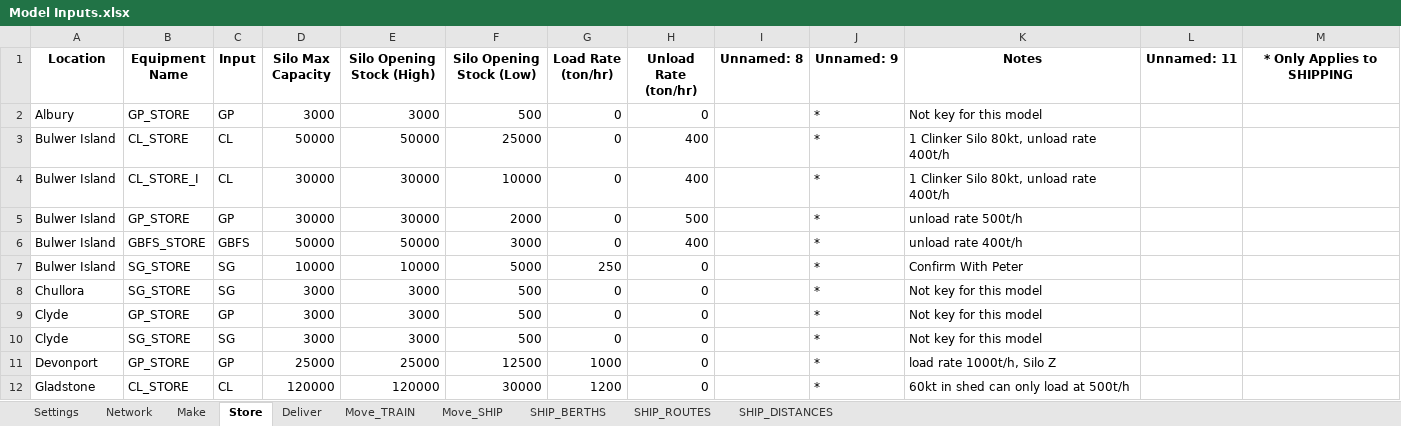
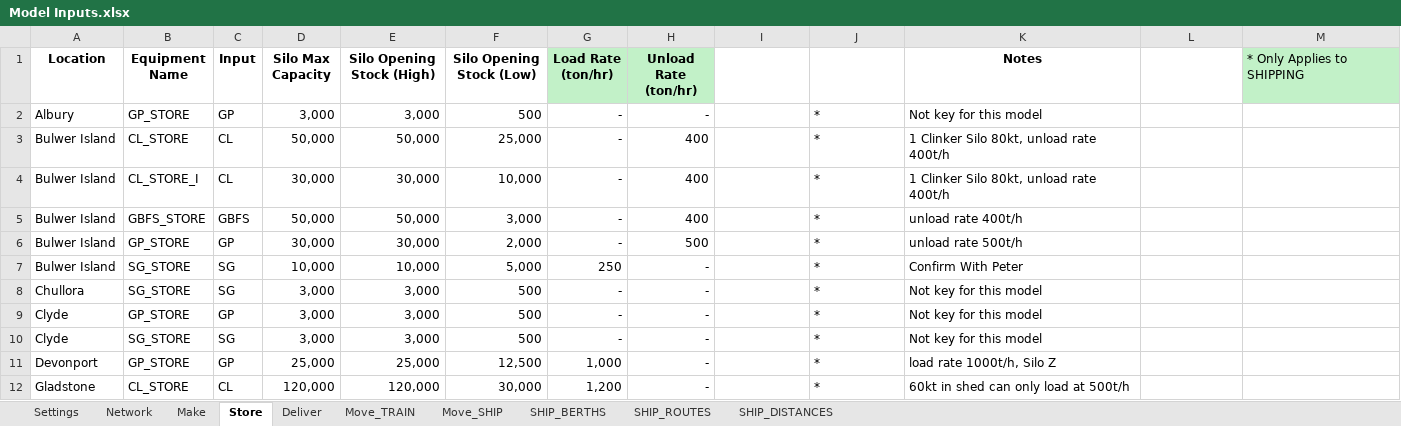
Before and after one commit to ZPrins/CA, an Excel workbook: Model Inputs.xlsx, sheet Store, drawn as a sheet; only a part is shown; values as stored, in another font and other column widths than the file's, no borders; removed rows and columns are numbered as before the commit, all else as after; the diff covers the shown part only; the diff names each change by its address in the sheet, - before the commit and + after, or states it on an @@ line.

```diff
--- a/Model Inputs.xlsx (sheet Store)
+++ b/Model Inputs.xlsx (sheet Store)
-G1:H1 fill: none
+G1:H1 fill: #C2F1C8
-I1: Unnamed: 8
+I1: (empty)
-J1: Unnamed: 9
+J1: (empty)
-L1: Unnamed: 11
+L1: (empty)
@@ M1 fill: none → #C2F1C8, bold: on → off, alignment: center → left @@
-D2 (Silo Max Capacity): 3000
+D2 (Silo Max Capacity): 3,000
-E2 (Silo Opening Stock (High)): 3000
+E2 (Silo Opening Stock (High)): 3,000
-G2:G4 (Load Rate (ton/hr)): 0
+G2:G4 (Load Rate (ton/hr)): -
-H2 (Unload Rate (ton/hr)): 0
+H2 (Unload Rate (ton/hr)): -
-D3 (Silo Max Capacity): 50000
+D3 (Silo Max Capacity): 50,000
-E3 (Silo Opening Stock (High)): 50000
+E3 (Silo Opening Stock (High)): 50,000
-F3 (Silo Opening Stock (Low)): 25000
+F3 (Silo Opening Stock (Low)): 25,000
-D4 (Silo Max Capacity): 30000
+D4 (Silo Max Capacity): 30,000
-E4 (Silo Opening Stock (High)): 30000
+E4 (Silo Opening Stock (High)): 30,000
-F4 (Silo Opening Stock (Low)): 10000
+F4 (Silo Opening Stock (Low)): 10,000
-row 5: Bulwer Island | GP_STORE | GP | 30000 | 30000 | 2000 | 0 | 500 |  | * | unload rate 500t/h
-D5 (Silo Max Capacity): 50000
+D5 (Silo Max Capacity): 50,000
-E5 (Silo Opening Stock (High)): 50000
+E5 (Silo Opening Stock (High)): 50,000
-F5 (Silo Opening Stock (Low)): 3000
+F5 (Silo Opening Stock (Low)): 3,000
-G5 (Load Rate (ton/hr)): 0
+G5 (Load Rate (ton/hr)): -
+row 6: Bulwer Island | GP_STORE | GP | 30,000 | 30,000 | 2,000 | - | 500 |  | * | unload rate 500t/h
-D7 (Silo Max Capacity): 10000
+D7 (Silo Max Capacity): 10,000
-E7 (Silo Opening Stock (High)): 10000
+E7 (Silo Opening Stock (High)): 10,000
-F7 (Silo Opening Stock (Low)): 5000
+F7 (Silo Opening Stock (Low)): 5,000
-H7:H12 (Unload Rate (ton/hr)): 0
+H7:H12 (Unload Rate (ton/hr)): -
-D8:D10 (Silo Max Capacity): 3000
+D8:D10 (Silo Max Capacity): 3,000
-E8:E10 (Silo Opening Stock (High)): 3000
+E8:E10 (Silo Opening Stock (High)): 3,000
-G8:G10 (Load Rate (ton/hr)): 0
+G8:G10 (Load Rate (ton/hr)): -
-D11 (Silo Max Capacity): 25000
+D11 (Silo Max Capacity): 25,000
-E11 (Silo Opening Stock (High)): 25000
+E11 (Silo Opening Stock (High)): 25,000
-F11 (Silo Opening Stock (Low)): 12500
+F11 (Silo Opening Stock (Low)): 12,500
-G11 (Load Rate (ton/hr)): 1000
+G11 (Load Rate (ton/hr)): 1,000
-D12 (Silo Max Capacity): 120000
+D12 (Silo Max Capacity): 120,000
-E12 (Silo Opening Stock (High)): 120000
+E12 (Silo Opening Stock (High)): 120,000
-F12 (Silo Opening Stock (Low)): 30000
+F12 (Silo Opening Stock (Low)): 30,000
-G12 (Load Rate (ton/hr)): 1200
+G12 (Load Rate (ton/hr)): 1,200
```
Also changed, not shown: 2 added rows, 2 removed rows, 91 edited cells and cell formats elsewhere in this sheet, sheet Network, sheet Deliver, sheet Make, sheet SHIP_BERTHS, sheet Move_SHIP, sheet SHIP_ROUTES, 2 more sheets, formulas that keep their value, generated_model_inputs.xlsx, 10 other files.
